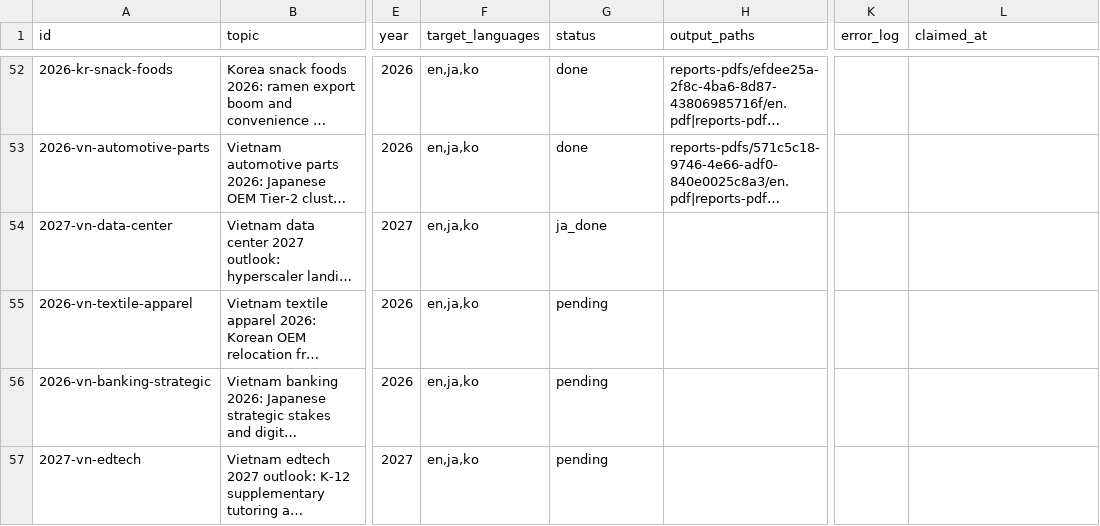
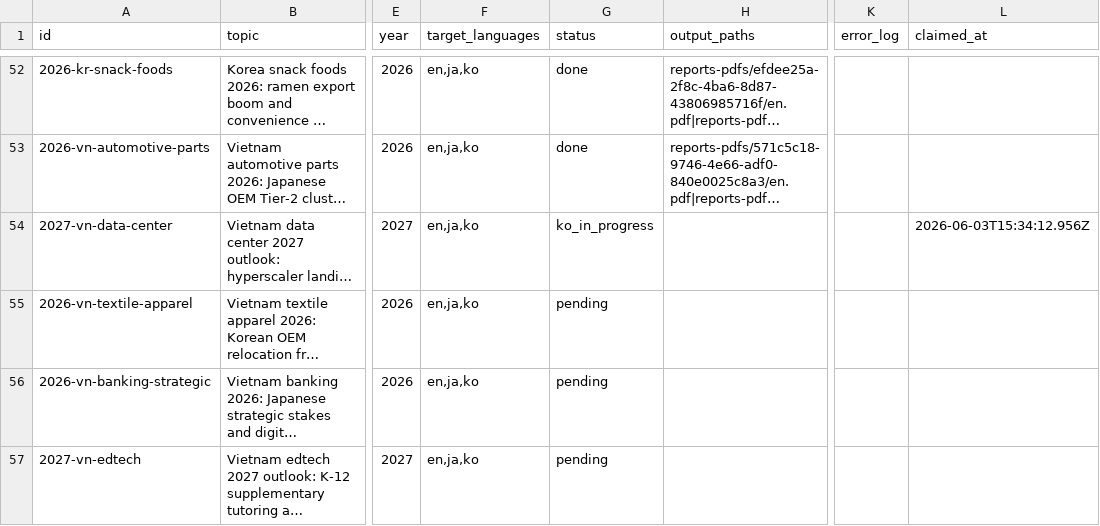
Before and after one commit to henryvn2004-arch/kira-research, a CSV file: data/report_queue.csv, drawn as a sheet; only a part is shown, gaps mark what is left out; long unchanged cells end in …; the diff names each change by its address in the sheet, - before the commit and + after, or states it on an @@ line.

Commit message:
batch: claim 2027-vn-data-center for KO translate + publish

```diff
--- a/data/report_queue.csv
+++ b/data/report_queue.csv
-G54 (status): ja_done
+G54 (status): ko_in_progress
-L54 (claimed_at): (empty)
+L54 (claimed_at): 2026-06-03T15:34:12.956Z
```
